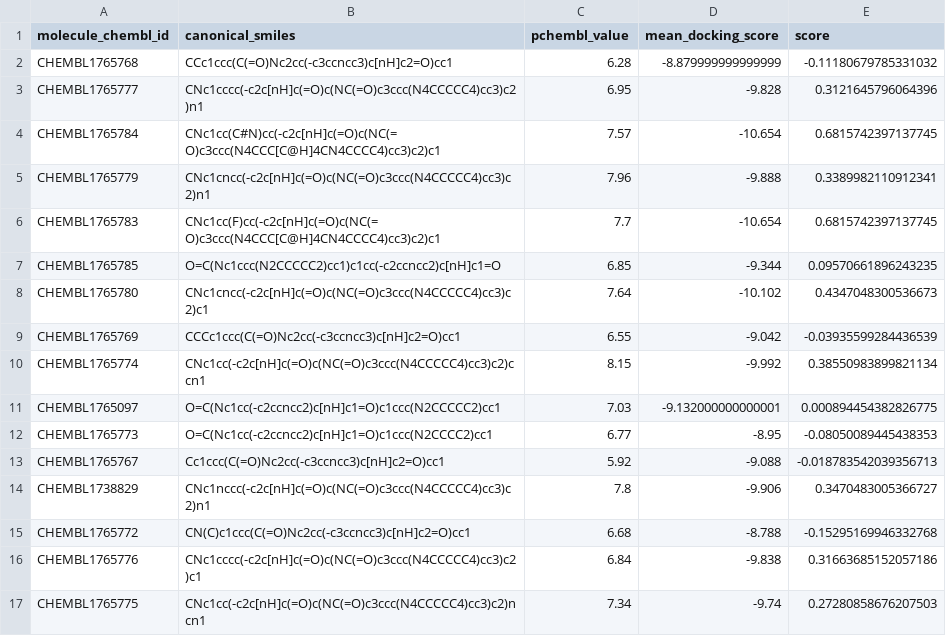
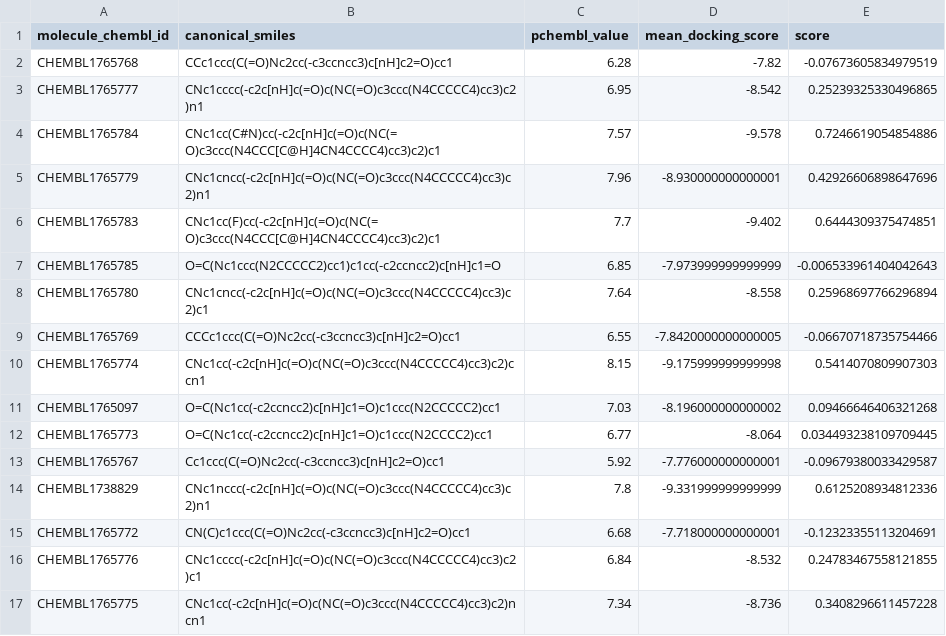
Before and after one commit to Popov-Lab-UNC/mockdock, a CSV file: src/fcgmb/bioactivity_data/ITK.csv, drawn as a sheet; only a part is shown; the diff covers the shown part only.

Commit message:
Update benchmark with new docking scores after MMFF94s

```diff
--- a/src/fcgmb/bioactivity_data/ITK.csv
+++ b/src/fcgmb/bioactivity_data/ITK.csv
@@ -1,17 +1,17 @@
 molecule_chembl_id,canonical_smiles,pchembl_value,mean_docking_score,score
-CHEMBL1765768,CCc1ccc(C(=O)Nc2cc(-c3ccncc3)c[nH]c2=O)cc1,6.28,-8.879999999999999,-0.11180679785331032
-CHEMBL1765777,CNc1cccc(-c2c[nH]c(=O)c(NC(=O)c3ccc(N4CCCCC4)cc3)c2)n1,6.95,-9.828,0.3121645796064396
-CHEMBL1765784,CNc1cc(C#N)cc(-c2c[nH]c(=O)c(NC(=O)c3ccc(N4CCC[C@H]4CN4CCCC4)cc3)c2)c1,7.57,-10.654,0.6815742397137745
-CHEMBL1765779,CNc1cncc(-c2c[nH]c(=O)c(NC(=O)c3ccc(N4CCCCC4)cc3)c2)n1,7.96,-9.888,0.3389982110912341
-CHEMBL1765783,CNc1cc(F)cc(-c2c[nH]c(=O)c(NC(=O)c3ccc(N4CCC[C@H]4CN4CCCC4)cc3)c2)c1,7.7,-10.654,0.6815742397137745
-CHEMBL1765785,O=C(Nc1ccc(N2CCCCC2)cc1)c1cc(-c2ccncc2)c[nH]c1=O,6.85,-9.344,0.09570661896243235
-CHEMBL1765780,CNc1cncc(-c2c[nH]c(=O)c(NC(=O)c3ccc(N4CCCCC4)cc3)c2)c1,7.64,-10.102,0.4347048300536673
-CHEMBL1765769,CCCc1ccc(C(=O)Nc2cc(-c3ccncc3)c[nH]c2=O)cc1,6.55,-9.042,-0.03935599284436539
-CHEMBL1765774,CNc1cc(-c2c[nH]c(=O)c(NC(=O)c3ccc(N4CCCCC4)cc3)c2)ccn1,8.15,-9.992,0.38550983899821134
-CHEMBL1765097,O=C(Nc1cc(-c2ccncc2)c[nH]c1=O)c1ccc(N2CCCCC2)cc1,7.03,-9.132000000000001,0.000894454382826775
-CHEMBL1765773,O=C(Nc1cc(-c2ccncc2)c[nH]c1=O)c1ccc(N2CCCC2)cc1,6.77,-8.95,-0.08050089445438353
-CHEMBL1765767,Cc1ccc(C(=O)Nc2cc(-c3ccncc3)c[nH]c2=O)cc1,5.92,-9.088,-0.018783542039356713
-CHEMBL1738829,CNc1nccc(-c2c[nH]c(=O)c(NC(=O)c3ccc(N4CCCCC4)cc3)c2)n1,7.8,-9.906,0.3470483005366727
-CHEMBL1765772,CN(C)c1ccc(C(=O)Nc2cc(-c3ccncc3)c[nH]c2=O)cc1,6.68,-8.788,-0.15295169946332768
-CHEMBL1765776,CNc1cccc(-c2c[nH]c(=O)c(NC(=O)c3ccc(N4CCCCC4)cc3)c2)c1,6.84,-9.838,0.31663685152057186
-CHEMBL1765775,CNc1cc(-c2c[nH]c(=O)c(NC(=O)c3ccc(N4CCCCC4)cc3)c2)ncn1,7.34,-9.74,0.27280858676207503
+CHEMBL1765768,CCc1ccc(C(=O)Nc2cc(-c3ccncc3)c[nH]c2=O)cc1,6.28,-7.82,-0.07673605834979519
+CHEMBL1765777,CNc1cccc(-c2c[nH]c(=O)c(NC(=O)c3ccc(N4CCCCC4)cc3)c2)n1,6.95,-8.542,0.25239325330496865
+CHEMBL1765784,CNc1cc(C#N)cc(-c2c[nH]c(=O)c(NC(=O)c3ccc(N4CCC[C@H]4CN4CCCC4)cc3)c2)c1,7.57,-9.578,0.7246619054854886
+CHEMBL1765779,CNc1cncc(-c2c[nH]c(=O)c(NC(=O)c3ccc(N4CCCCC4)cc3)c2)n1,7.96,-8.930000000000001,0.42926606898647696
+CHEMBL1765783,CNc1cc(F)cc(-c2c[nH]c(=O)c(NC(=O)c3ccc(N4CCC[C@H]4CN4CCCC4)cc3)c2)c1,7.7,-9.402,0.6444309375474851
+CHEMBL1765785,O=C(Nc1ccc(N2CCCCC2)cc1)c1cc(-c2ccncc2)c[nH]c1=O,6.85,-7.973999999999999,-0.006533961404042643
+CHEMBL1765780,CNc1cncc(-c2c[nH]c(=O)c(NC(=O)c3ccc(N4CCCCC4)cc3)c2)c1,7.64,-8.558,0.25968697766296894
+CHEMBL1765769,CCCc1ccc(C(=O)Nc2cc(-c3ccncc3)c[nH]c2=O)cc1,6.55,-7.8420000000000005,-0.06670718735754466
+CHEMBL1765774,CNc1cc(-c2c[nH]c(=O)c(NC(=O)c3ccc(N4CCCCC4)cc3)c2)ccn1,8.15,-9.175999999999998,0.5414070809907303
+CHEMBL1765097,O=C(Nc1cc(-c2ccncc2)c[nH]c1=O)c1ccc(N2CCCCC2)cc1,7.03,-8.196000000000002,0.09466646406321268
+CHEMBL1765773,O=C(Nc1cc(-c2ccncc2)c[nH]c1=O)c1ccc(N2CCCC2)cc1,6.77,-8.064,0.034493238109709445
+CHEMBL1765767,Cc1ccc(C(=O)Nc2cc(-c3ccncc3)c[nH]c2=O)cc1,5.92,-7.776000000000001,-0.09679380033429587
+CHEMBL1738829,CNc1nccc(-c2c[nH]c(=O)c(NC(=O)c3ccc(N4CCCCC4)cc3)c2)n1,7.8,-9.331999999999999,0.6125208934812336
+CHEMBL1765772,CN(C)c1ccc(C(=O)Nc2cc(-c3ccncc3)c[nH]c2=O)cc1,6.68,-7.718000000000001,-0.12323355113204691
+CHEMBL1765776,CNc1cccc(-c2c[nH]c(=O)c(NC(=O)c3ccc(N4CCCCC4)cc3)c2)c1,6.84,-8.532,0.24783467558121855
+CHEMBL1765775,CNc1cc(-c2c[nH]c(=O)c(NC(=O)c3ccc(N4CCCCC4)cc3)c2)ncn1,7.34,-8.736,0.3408296611457228
```
Also changed, not shown: 12 edited cells elsewhere in this file, src/fcgmb/bioactivity_data/AKT1.csv, src/fcgmb/bioactivity_data/CHK1.csv, 13 other files.
